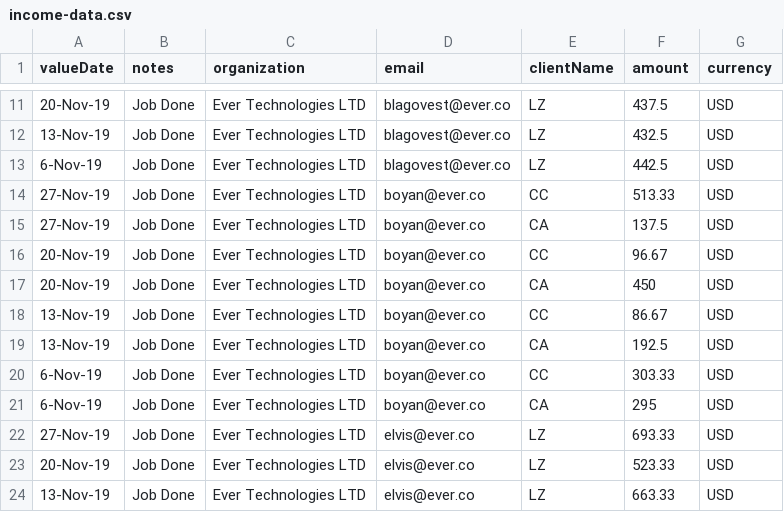
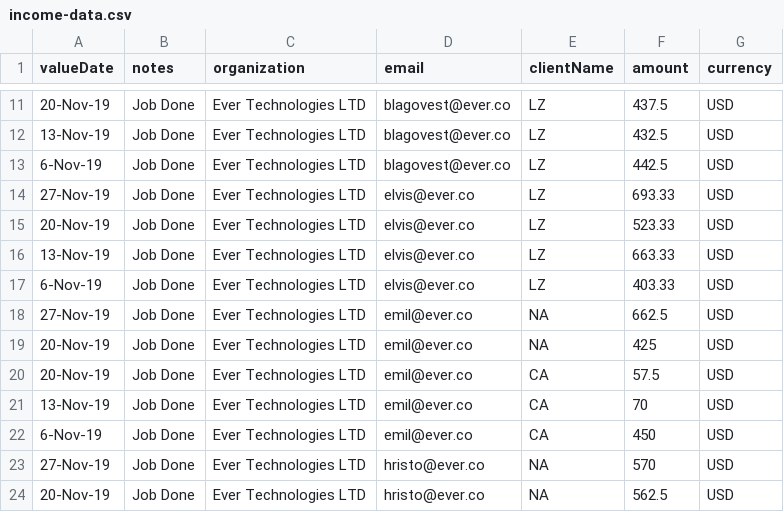
Before and after one commit to ever-co/ever-gauzy, a CSV file: apps/api/src/app/income/income-seed-data/income-data.csv, drawn as a sheet; only a part is shown, gaps mark what is left out; the shorter side is filled out with more unchanged rows.

```diff
--- a/apps/api/src/app/income/income-seed-data/income-data.csv
+++ b/apps/api/src/app/income/income-seed-data/income-data.csv
@@ -13,10 +13,2 @@ valueDate,notes,organization,email,clientName,amount,currency
 6-Nov-19,Job Done,Ever Technologies LTD,blagovest@ever.co,LZ,442.5,USD
-27-Nov-19,Job Done,Ever Technologies LTD,boyan@ever.co,CC,513.33,USD
-27-Nov-19,Job Done,Ever Technologies LTD,boyan@ever.co,CA,137.5,USD
-20-Nov-19,Job Done,Ever Technologies LTD,boyan@ever.co,CC,96.67,USD
-20-Nov-19,Job Done,Ever Technologies LTD,boyan@ever.co,CA,450,USD
-13-Nov-19,Job Done,Ever Technologies LTD,boyan@ever.co,CC,86.67,USD
-13-Nov-19,Job Done,Ever Technologies LTD,boyan@ever.co,CA,192.5,USD
-6-Nov-19,Job Done,Ever Technologies LTD,boyan@ever.co,CC,303.33,USD
-6-Nov-19,Job Done,Ever Technologies LTD,boyan@ever.co,CA,295,USD
 27-Nov-19,Job Done,Ever Technologies LTD,elvis@ever.co,LZ,693.33,USD
```
Also changed, not shown: apps/api/src/app/expense/expense-seed-data/expenses-data.csv, 13 other files.
